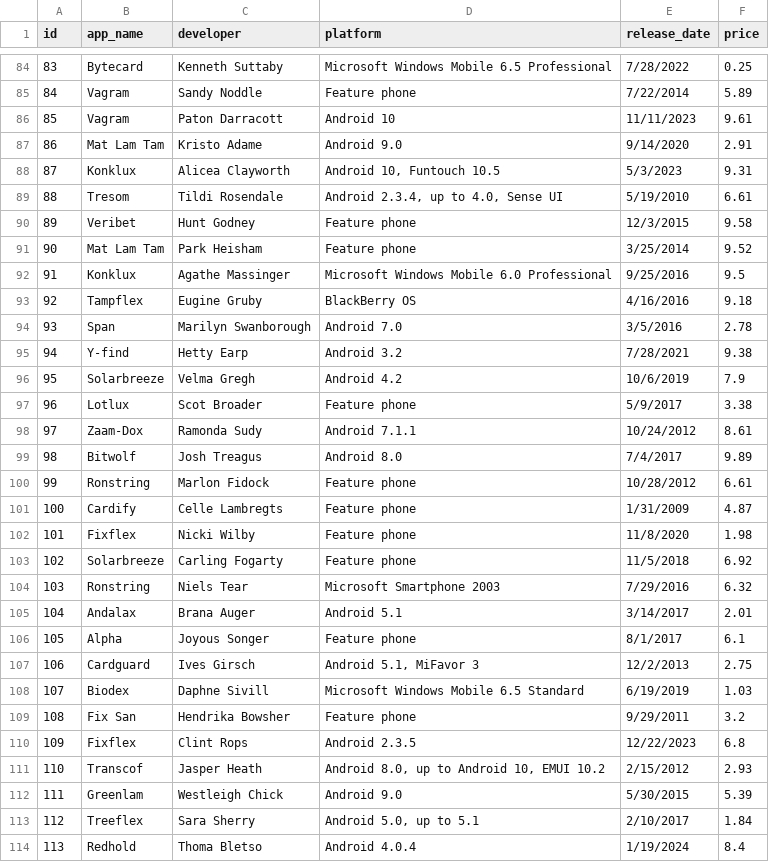
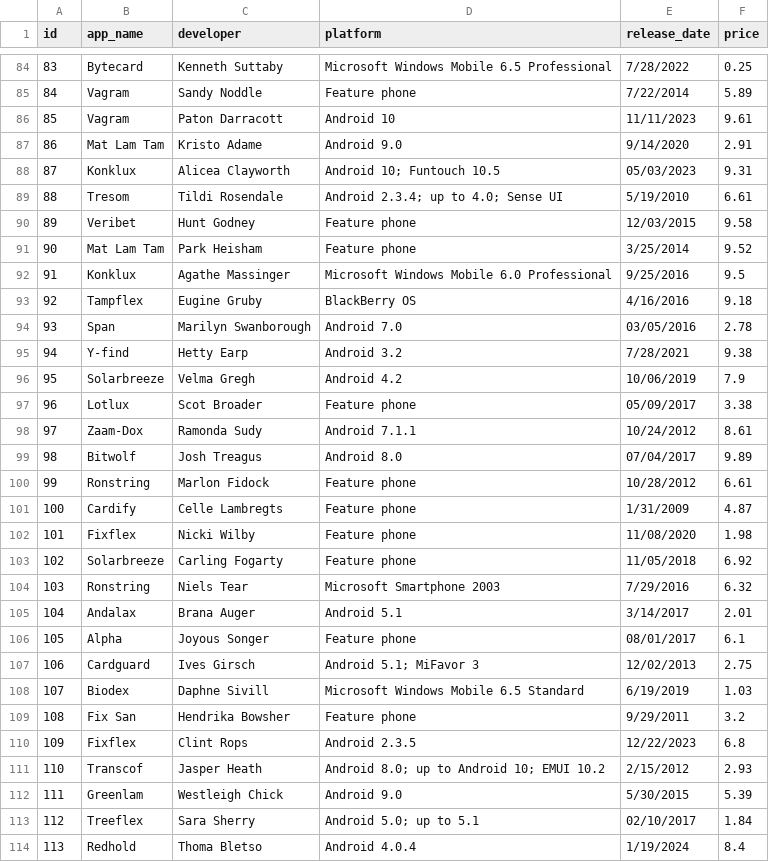
Before and after one commit to hannah-nanadev/ADS_2024_CA2_h_k, a CSV file: ADS_2024_CA2_h_k/MOCK_DATA.csv, drawn as a sheet; only a part is shown, gaps mark what is left out; the diff covers the shown part only.

```diff
--- a/ADS_2024_CA2_h_k/MOCK_DATA.csv
+++ b/ADS_2024_CA2_h_k/MOCK_DATA.csv
@@ -87,5 +87,5 @@ id,app_name,developer,platform,release_date,price
 86,Mat Lam Tam,Kristo Adame,Android 9.0,9/14/2020,2.91
-87,Konklux,Alicea Clayworth,"Android 10, Funtouch 10.5",5/3/2023,9.31
-88,Tresom,Tildi Rosendale,"Android 2.3.4, up to 4.0, Sense UI",5/19/2010,6.61
-89,Veribet,Hunt Godney,Feature phone,12/3/2015,9.58
+87,Konklux,Alicea Clayworth,Android 10; Funtouch 10.5,05/03/2023,9.31
+88,Tresom,Tildi Rosendale,Android 2.3.4; up to 4.0; Sense UI,5/19/2010,6.61
+89,Veribet,Hunt Godney,Feature phone,12/03/2015,9.58
 90,Mat Lam Tam,Park Heisham,Feature phone,3/25/2014,9.52
@@ -93,16 +93,16 @@ id,app_name,developer,platform,release_date,price
 92,Tampflex,Eugine Gruby,BlackBerry OS,4/16/2016,9.18
-93,Span,Marilyn Swanborough,Android 7.0,3/5/2016,2.78
+93,Span,Marilyn Swanborough,Android 7.0,03/05/2016,2.78
 94,Y-find,Hetty Earp,Android 3.2,7/28/2021,9.38
-95,Solarbreeze,Velma Gregh,Android 4.2,10/6/2019,7.9
-96,Lotlux,Scot Broader,Feature phone,5/9/2017,3.38
+95,Solarbreeze,Velma Gregh,Android 4.2,10/06/2019,7.9
+96,Lotlux,Scot Broader,Feature phone,05/09/2017,3.38
 97,Zaam-Dox,Ramonda Sudy,Android 7.1.1,10/24/2012,8.61
-98,Bitwolf,Josh Treagus,Android 8.0,7/4/2017,9.89
+98,Bitwolf,Josh Treagus,Android 8.0,07/04/2017,9.89
 99,Ronstring,Marlon Fidock,Feature phone,10/28/2012,6.61
 100,Cardify,Celle Lambregts,Feature phone,1/31/2009,4.87
-101,Fixflex,Nicki Wilby,Feature phone,11/8/2020,1.98
-102,Solarbreeze,Carling Fogarty,Feature phone,11/5/2018,6.92
+101,Fixflex,Nicki Wilby,Feature phone,11/08/2020,1.98
+102,Solarbreeze,Carling Fogarty,Feature phone,11/05/2018,6.92
 103,Ronstring,Niels Tear,Microsoft Smartphone 2003,7/29/2016,6.32
 104,Andalax,Brana Auger,Android 5.1,3/14/2017,2.01
-105,Alpha,Joyous Songer,Feature phone,8/1/2017,6.1
-106,Cardguard,Ives Girsch,"Android 5.1, MiFavor 3",12/2/2013,2.75
+105,Alpha,Joyous Songer,Feature phone,08/01/2017,6.1
+106,Cardguard,Ives Girsch,Android 5.1; MiFavor 3,12/02/2013,2.75
 107,Biodex,Daphne Sivill,Microsoft Windows Mobile 6.5 Standard,6/19/2019,1.03
@@ -110,5 +110,5 @@ id,app_name,developer,platform,release_date,price
 109,Fixflex,Clint Rops,Android 2.3.5,12/22/2023,6.8
-110,Transcof,Jasper Heath,"Android 8.0, up to Android 10, EMUI 10.2",2/15/2012,2.93
+110,Transcof,Jasper Heath,Android 8.0; up to Android 10; EMUI 10.2,2/15/2012,2.93
 111,Greenlam,Westleigh Chick,Android 9.0,5/30/2015,5.39
-112,Treeflex,Sara Sherry,"Android 5.0, up to 5.1",2/10/2017,1.84
+112,Treeflex,Sara Sherry,Android 5.0; up to 5.1,02/10/2017,1.84
 113,Redhold,Thoma Bletso,Android 4.0.4,1/19/2024,8.4
```
Also changed, not shown: 74 edited cells elsewhere in this file, 1 other file.
